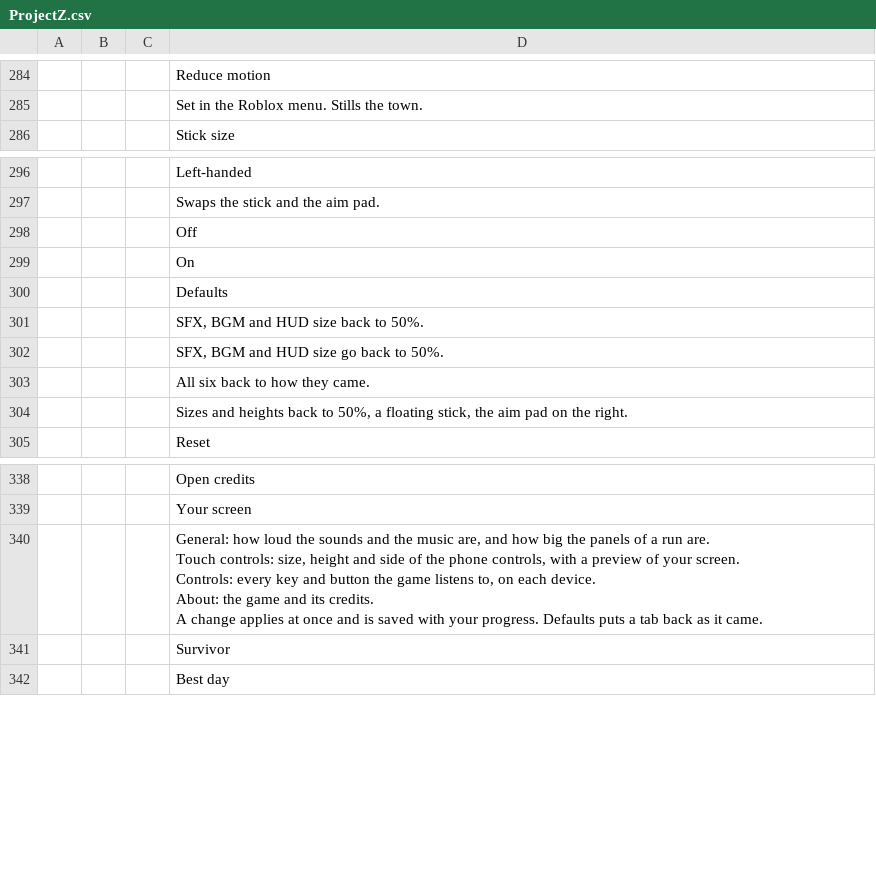
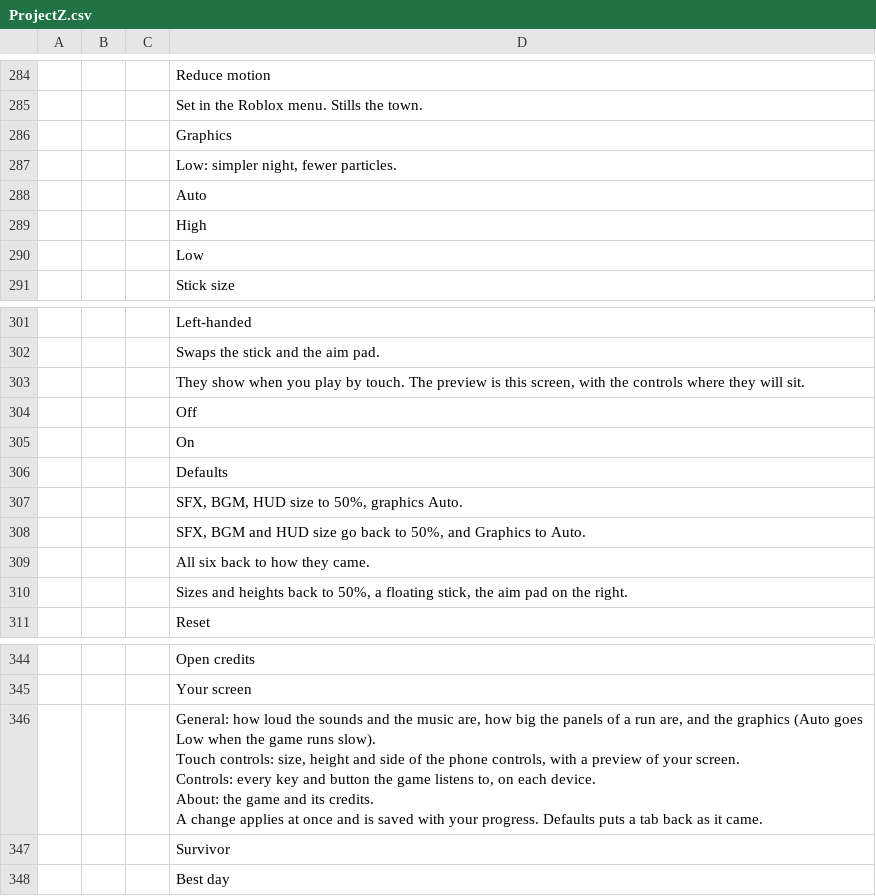
Before and after one commit to devconnecting1/meu-jogo-beta, a CSV file: design/locale/ProjectZ.csv, drawn as a sheet; only a part is shown, gaps mark what is left out; addresses are those after the commit; ↵ is a line break in a cell; the diff names each change by its address in the sheet, - before the commit and + after, or states it on an @@ line.

```diff
--- a/design/locale/ProjectZ.csv
+++ b/design/locale/ProjectZ.csv
+row 286:  |  |  | Graphics
+row 287:  |  |  | Low: simpler night, fewer particles.
+row 288:  |  |  | Auto
+row 289:  |  |  | High
+row 290:  |  |  | Low
+row 303:  |  |  | They show when you play by touch. The preview is this screen, with the controls where they will sit.
-D307: SFX, BGM and HUD size back to 50%.
+D307: SFX, BGM, HUD size to 50%, graphics Auto.
-D308: …back to 50%.
+D308: …back to 50%, and Graphics to Auto.
-D346: …music are, and how big the panels of a run are. ↵ Touch controls:…
+D346: …music are, how big the panels of a run are, and the graphics (Auto goes Low when the game runs slow). ↵ Touch controls:…
```
Also changed, not shown: 21 other files.
